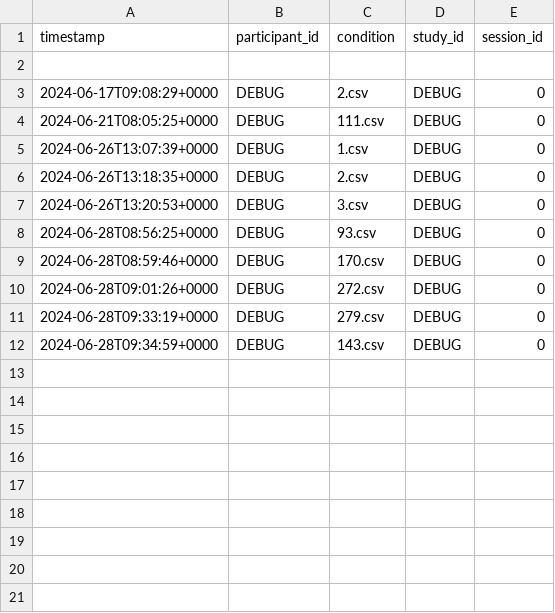
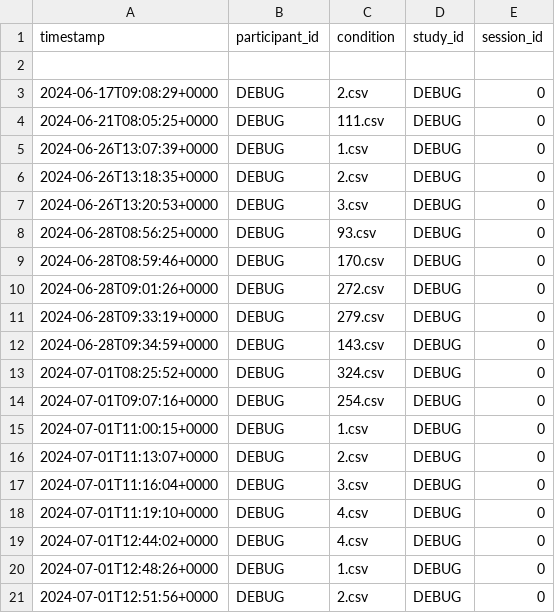
Before and after one commit to FlorentCabricInria/FROE-stereotyped-decision-making, a CSV file: results/consent.csv, drawn as a sheet.

```diff
--- a/results/consent.csv
+++ b/results/consent.csv
@@ -12 +12,10 @@ timestamp,participant_id,condition,study_id,session_id
 2024-06-28T09:34:59+0000,DEBUG,143.csv,DEBUG,0
+2024-07-01T08:25:52+0000,DEBUG,324.csv,DEBUG,0
+2024-07-01T09:07:16+0000,DEBUG,254.csv,DEBUG,0
+2024-07-01T11:00:15+0000,DEBUG,1.csv,DEBUG,0
+2024-07-01T11:13:07+0000,DEBUG,2.csv,DEBUG,0
+2024-07-01T11:16:04+0000,DEBUG,3.csv,DEBUG,0
+2024-07-01T11:19:10+0000,DEBUG,4.csv,DEBUG,0
+2024-07-01T12:44:02+0000,DEBUG,4.csv,DEBUG,0
+2024-07-01T12:48:26+0000,DEBUG,1.csv,DEBUG,0
+2024-07-01T12:51:56+0000,DEBUG,2.csv,DEBUG,0
```
Also changed, not shown: results/requested.csv, 14 other files.
